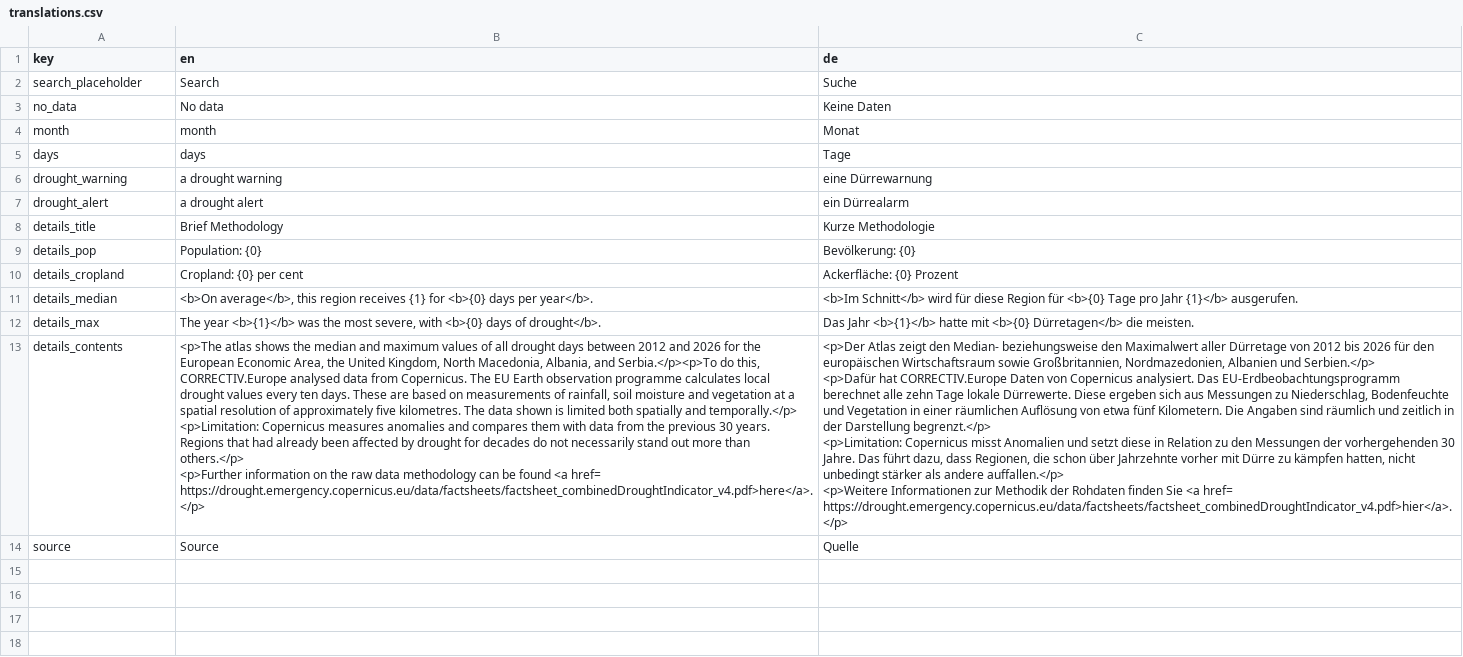
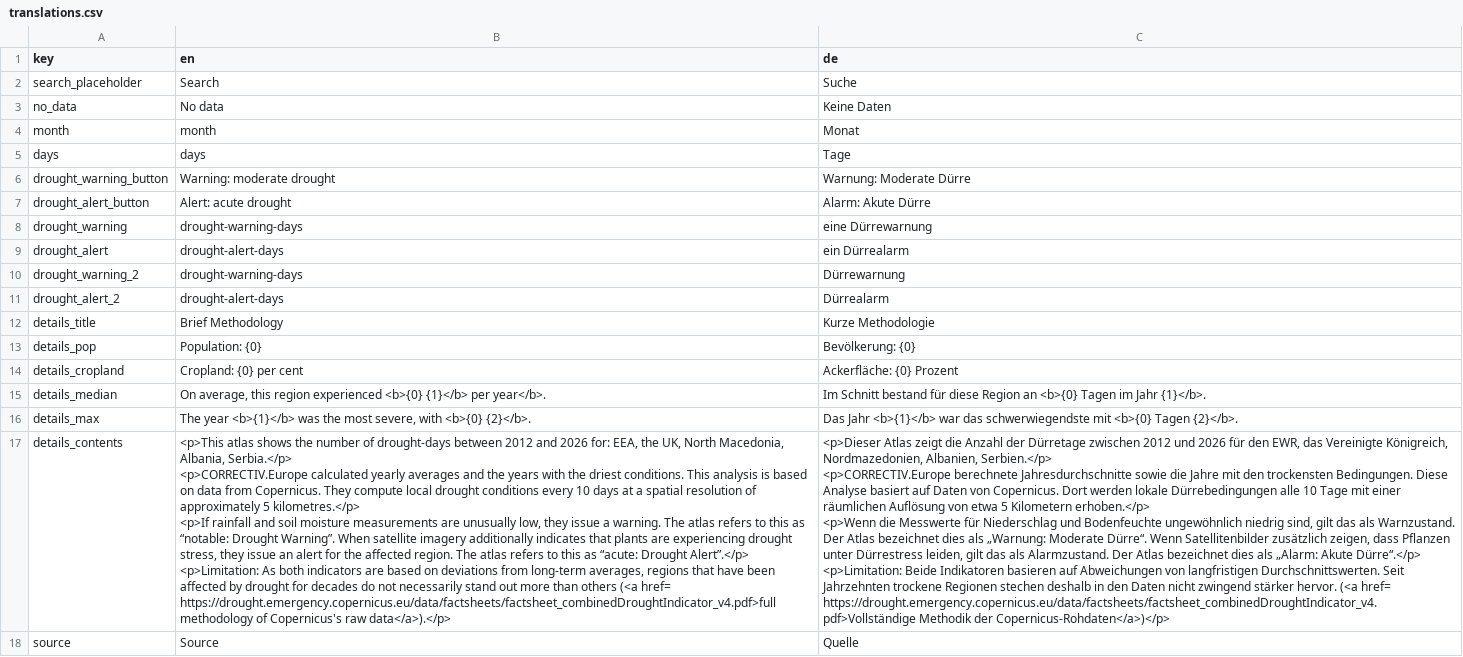
Before and after one commit to correctiv/CE_2026_4_drought, a CSV file: app/public/translations.csv, drawn as a sheet; addresses are those after the commit; ↵ is a line break in a cell; the diff names each change by its address in the sheet, - before the commit and + after, or states it on an @@ line.

```diff
--- a/app/public/translations.csv
+++ b/app/public/translations.csv
+row 6: drought_warning_button | Warning: moderate drought | Warnung: Moderate Dürre
+row 7: drought_alert_button | Alert: acute drought | Alarm: Akute Dürre
-B8 (en): a drought warning
+B8 (en): drought-warning-days
-B9 (en): a drought alert
+B9 (en): drought-alert-days
+row 10: drought_warning_2 | drought-warning-days | Dürrewarnung
+row 11: drought_alert_2 | drought-alert-days | Dürrealarm
-B15 (en): <b>On average</b>, this region receives {1} for <b>{0} days per year</b>.
+B15 (en): On average, this region experienced <b>{0} {1}</b> per year</b>.
-C15 (de): <b>Im Schnitt</b> wird für diese Region für <b>{0} Tage pro Jahr {1}</b> ausgerufen.
+C15 (de): Im Schnitt bestand für diese Region an <b>{0} Tagen im Jahr {1}</b>.
-B16 (en): …with <b>{0} days of drought</b>.
+B16 (en): …with <b>{0} {2}</b>.
-C16 (de): …Jahr <b>{1}</b> hatte mit <b>{0} Dürretagen</b> die meisten.
+C16 (de): …Jahr <b>{1}</b> war das schwerwiegendste mit <b>{0} Tagen {2}</b>.
-B17 (en): <p>The atlas shows the median and maximum values of all drought days between 2012 and 2026 for the European Economic Area, the United Kingdom, North Macedonia, Albania, and Serbia.</p><p>To do this, CORRECTIV.Europe analysed data from Copernicus. The EU Earth observation programme calculates local drought values every ten days. These are based on measurements of rainfall, soil moisture and vegetation at a spatial resolution of approximately five kilometres. The data shown is limited both spatially and temporally.</p> ↵ <p>Limitation: Copernicus measures anomalies and compares them with data from the previous 30 years. Regions that had already been affected by drought for decades do not necessarily stand out more than others.</p> ↵ <p>Further information on the raw data methodology can be found <a href= https://drought.emergency.copernicus.eu/data/factsheets/factsheet_combinedDroughtIndicator_v4.pdf>here</a>.</p>
+B17 (en): <p>This atlas shows the number of drought-days between 2012 and 2026 for: EEA, the UK, North Macedonia, Albania, Serbia.</p> ↵ <p>CORRECTIV.Europe calculated yearly averages and the years with the driest conditions. This analysis is based on data from Copernicus. They compute local drought conditions every 10 days at a spatial resolution of approximately 5 kilometres.</p> ↵ <p>If rainfall and soil moisture measurements are unusually low, they issue a warning. The atlas refers to this as “notable: Drought Warning”. When satellite imagery additionally indicates that plants are experiencing drought stress, they issue an alert for the affected region. The atlas refers to this as “acute: Drought Alert”.</p> ↵ <p>Limitation: As both indicators are based on deviations from long-term averages, regions that have been affected by drought for decades do not necessarily stand out more than others (<a href= https://drought.emergency.copernicus.eu/data/factsheets/factsheet_combinedDroughtIndicator_v4.pdf>full methodology of Copernicus's raw data</a>).</p>
-C17 (de): <p>Der Atlas zeigt den Median- beziehungsweise den Maximalwert aller Dürretage von 2012 bis 2026 für den europäischen Wirtschaftsraum sowie Großbritannien, Nordmazedonien, Albanien und Serbien.</p> ↵ <p>Dafür hat CORRECTIV.Europe Daten von Copernicus analysiert. Das EU-Erdbeobachtungsprogramm berechnet alle zehn Tage lokale Dürrewerte. Diese ergeben sich aus Messungen zu Niederschlag, Bodenfeuchte und Vegetation in einer räumlichen Auflösung von etwa fünf Kilometern. Die Angaben sind räumlich und zeitlich in der Darstellung begrenzt.</p> ↵ <p>Limitation: Copernicus misst Anomalien und setzt diese in Relation zu den Messungen der vorhergehenden 30 Jahre. Das führt dazu, dass Regionen, die schon über Jahrzehnte vorher mit Dürre zu kämpfen hatten, nicht unbedingt stärker als andere auffallen.</p> ↵ <p>Weitere Informationen zur Methodik der Rohdaten finden Sie <a href= https://drought.emergency.copernicus.eu/data/factsheets/factsheet_combinedDroughtIndicator_v4.pdf>hier</a>.</p>
+C17 (de): <p>Dieser Atlas zeigt die Anzahl der Dürretage zwischen 2012 und 2026 für den EWR, das Vereinigte Königreich, Nordmazedonien, Albanien, Serbien.</p> ↵ <p>CORRECTIV.Europe berechnete Jahresdurchschnitte sowie die Jahre mit den trockensten Bedingungen. Diese Analyse basiert auf Daten von Copernicus. Dort werden lokale Dürrebedingungen alle 10 Tage mit einer räumlichen Auflösung von etwa 5 Kilometern erhoben.</p> ↵ <p>Wenn die Messwerte für Niederschlag und Bodenfeuchte ungewöhnlich niedrig sind, gilt das als Warnzustand. Der Atlas bezeichnet dies als „Warnung: Moderate Dürre“. Wenn Satellitenbilder zusätzlich zeigen, dass Pflanzen unter Dürrestress leiden, gilt das als Alarmzustand. Der Atlas bezeichnet dies als „Alarm: Akute Dürre“.</p> ↵ <p>Limitation: Beide Indikatoren basieren auf Abweichungen von langfristigen Durchschnittswerten. Seit Jahrzehnten trockene Regionen stechen deshalb in den Daten nicht zwingend stärker hervor. (<a href= https://drought.emergency.copernicus.eu/data/factsheets/factsheet_combinedDroughtIndicator_v4.pdf>Vollständige Methodik der Copernicus-Rohdaten</a>)</p>
```
Also changed, not shown: 3 other files.
